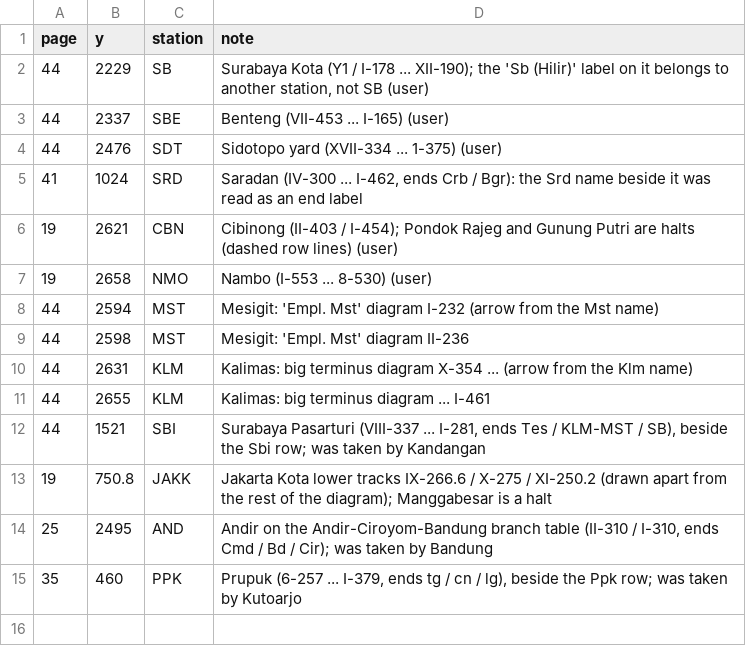
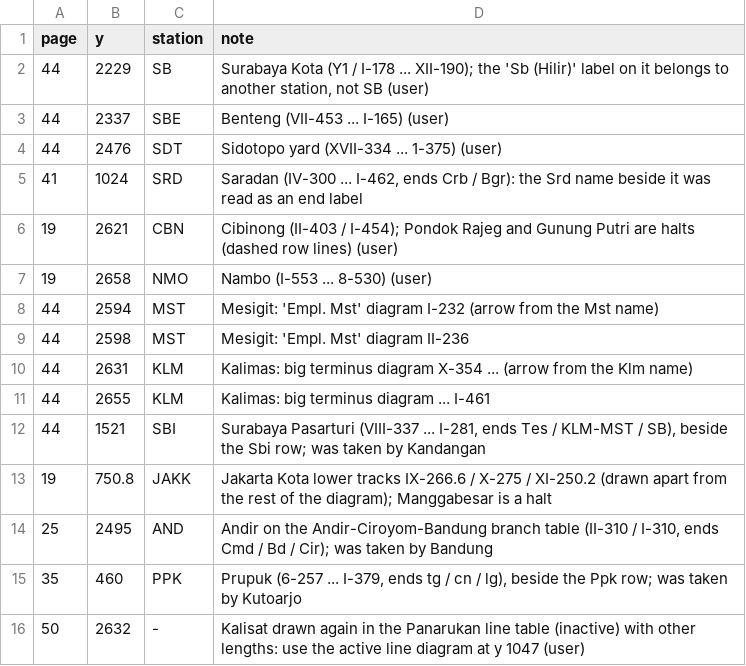
Before and after one commit to transportforbandung/Gapeka-parser, a CSV file: manual/layout_station_fixes.csv, drawn as a sheet.

```diff
--- a/manual/layout_station_fixes.csv
+++ b/manual/layout_station_fixes.csv
@@ -15 +15,2 @@ page,y,station,note
 35,460,PPK,"Prupuk (6-257 ... I-379, ends tg / cn / lg), beside the Ppk row; was taken by Kutoarjo"
+50,2632,-,"Kalisat drawn again in the Panarukan line table (inactive) with other lengths: use the active line diagram at y 1047 (user)"
```
Also changed, not shown: 4 other files.
